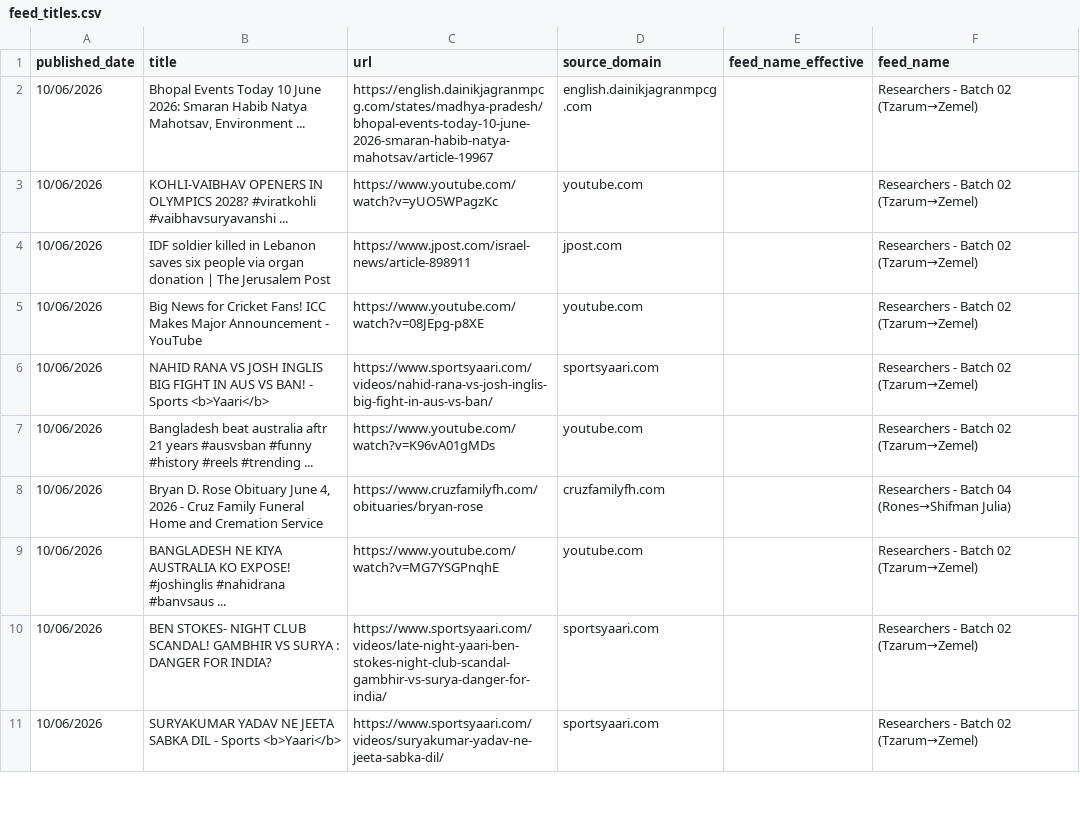
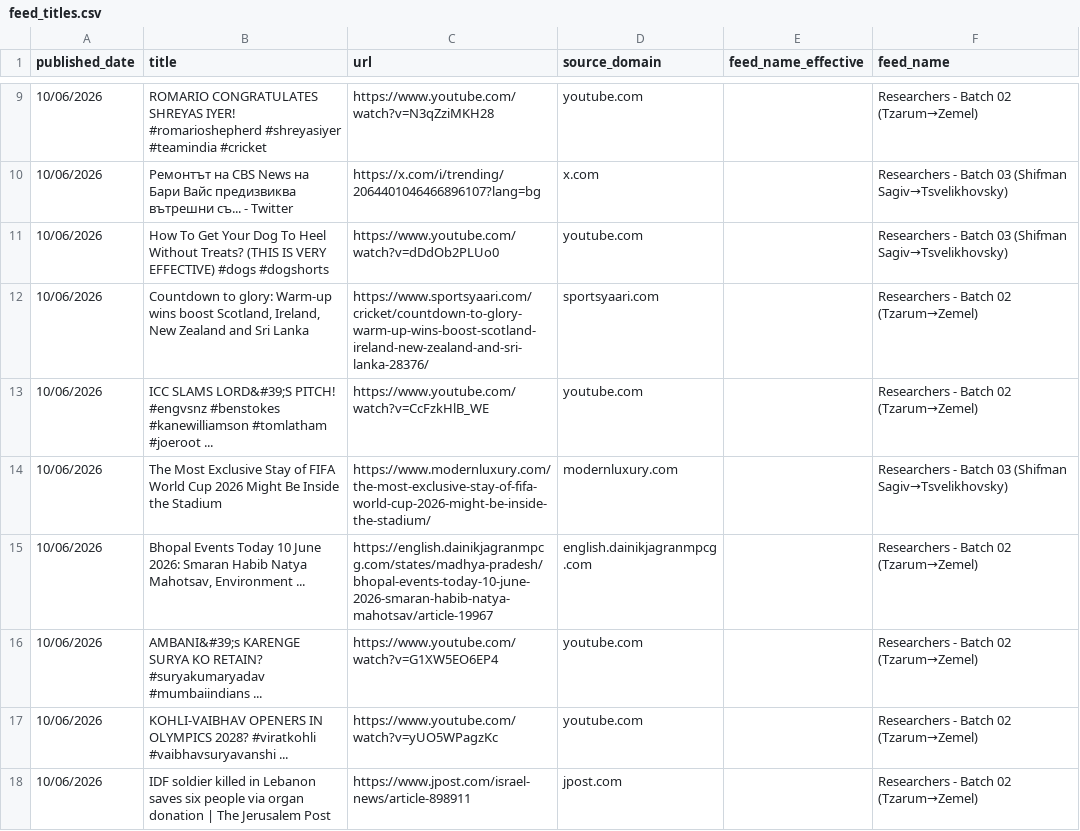
Before and after one commit to elyashivzangen/yissum-science, a CSV file: data_new_updater/feed_titles.csv, drawn as a sheet; only a part is shown, gaps mark what is left out; the shorter side is filled out with more unchanged rows; the diff covers the shown part only.

```diff
--- a/data_new_updater/feed_titles.csv
+++ b/data_new_updater/feed_titles.csv
@@ -2,2 +9,9 @@ published_date,title,url,source_domain,feed_name_effective,feed_name
+10/06/2026,ROMARIO CONGRATULATES SHREYAS IYER! #romarioshepherd #shreyasiyer #teamindia #cricket,https://www.youtube.com/watch?v=N3qZziMKH28,youtube.com,,Researchers - Batch 02 (Tzarum→Zemel)
+10/06/2026,Ремонтът на CBS News на Бари Вайс предизвиква вътрешни съ... - Twitter,https://x.com/i/trending/2064401046466896107?lang=bg,x.com,,Researchers - Batch 03 (Shifman Sagiv→Tsvelikhovsky)
+10/06/2026,How To Get Your Dog To Heel Without Treats? (THIS IS VERY EFFECTIVE) #dogs #dogshorts,https://www.youtube.com/watch?v=dDdOb2PLUo0,youtube.com,,Researchers - Batch 03 (Shifman Sagiv→Tsvelikhovsky)
+10/06/2026,"Countdown to glory: Warm-up wins boost Scotland, Ireland, New Zealand and Sri Lanka",https://www.sportsyaari.com/cricket/countdown-to-glory-warm-up-wins-boost-scotland-ireland-new-zealand-and-sri-lanka-28376/,sportsyaari.com,,Researchers - Batch 02 (Tzarum→Zemel)
+10/06/2026,ICC SLAMS LORD&#39;S PITCH! #engvsnz #benstokes #kanewilliamson #tomlatham #joeroot ...,https://www.youtube.com/watch?v=CcFzkHlB_WE,youtube.com,,Researchers - Batch 02 (Tzarum→Zemel)
+10/06/2026,The Most Exclusive Stay of FIFA World Cup 2026 Might Be Inside the Stadium,https://www.modernluxury.com/the-most-exclusive-stay-of-fifa-world-cup-2026-might-be-inside-the-stadium/,modernluxury.com,,Researchers - Batch 03 (Shifman Sagiv→Tsvelikhovsky)
 10/06/2026,"Bhopal Events Today 10 June 2026: Smaran Habib Natya Mahotsav, Environment ...",https://english.dainikjagranmpcg.com/states/madhya-pradesh/bhopal-events-today-10-june-2026-smaran-habib-natya-mahotsav/article-19967,english.dainikjagranmpcg.com,,Researchers - Batch 02 (Tzarum→Zemel)
+10/06/2026,AMBANI&#39;s KARENGE SURYA KO RETAIN? #suryakumaryadav #mumbaiindians ...,https://www.youtube.com/watch?v=G1XW5EO6EP4,youtube.com,,Researchers - Batch 02 (Tzarum→Zemel)
 10/06/2026,KOHLI-VAIBHAV OPENERS IN OLYMPICS 2028? #viratkohli #vaibhavsuryavanshi ...,https://www.youtube.com/watch?v=yUO5WPagzKc,youtube.com,,Researchers - Batch 02 (Tzarum→Zemel)
```
Also changed, not shown: 11 added rows and 6 removed rows elsewhere in this file, 4 other files.
